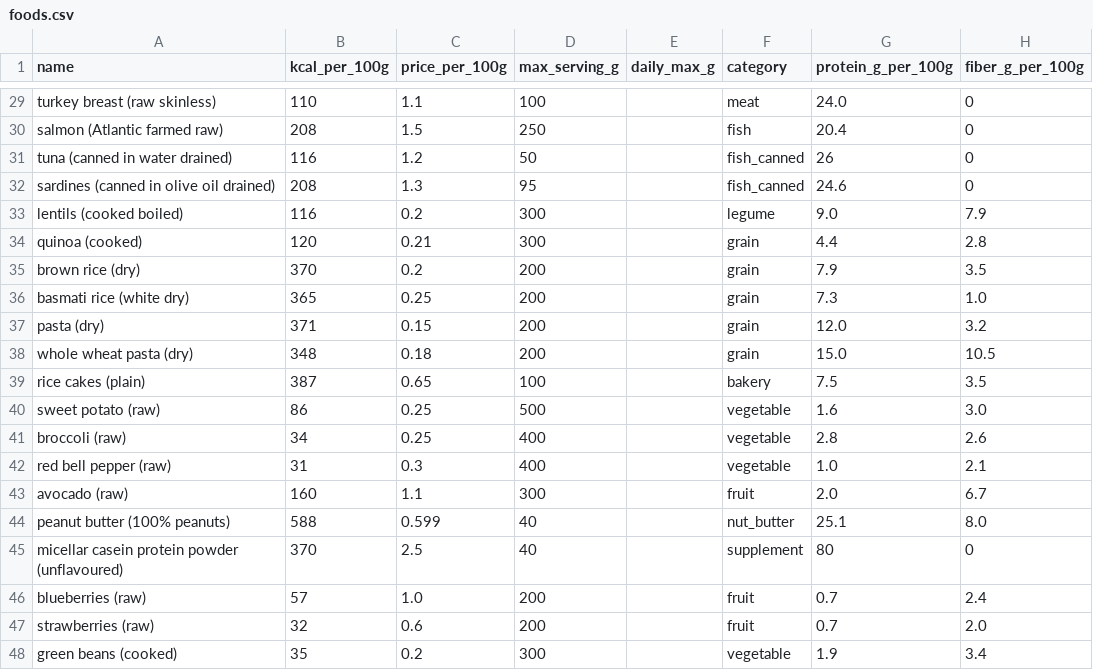
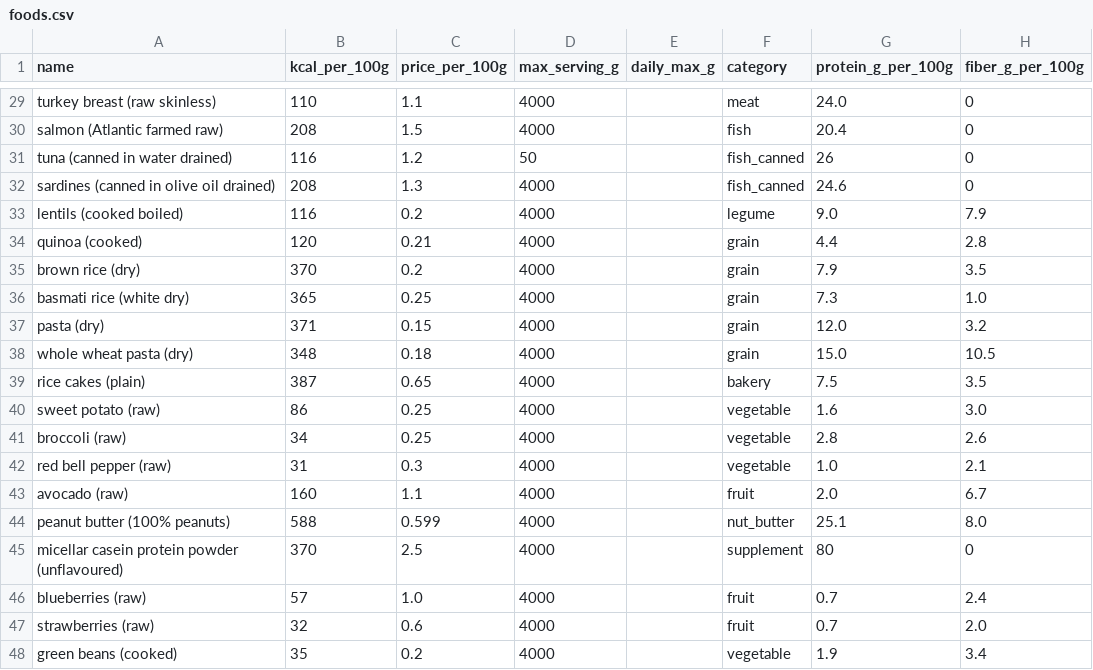
Before and after one commit to YoussefTrabelsi1/nutrition-planner, a CSV file: data/foods.csv, drawn as a sheet; only a part is shown, gaps mark what is left out; the diff covers the shown part only; the diff names each change by its address in the sheet, - before the commit and + after, or states it on an @@ line.

```diff
--- a/data/foods.csv
+++ b/data/foods.csv
-D29 (max_serving_g): 100
+D29 (max_serving_g): 4000
-D30 (max_serving_g): 250
+D30 (max_serving_g): 4000
-D32 (max_serving_g): 95
+D32 (max_serving_g): 4000
-D33:D34 (max_serving_g): 300
+D33:D34 (max_serving_g): 4000
-D35:D38 (max_serving_g): 200
+D35:D38 (max_serving_g): 4000
-D39 (max_serving_g): 100
+D39 (max_serving_g): 4000
-D40 (max_serving_g): 500
+D40 (max_serving_g): 4000
-D41:D42 (max_serving_g): 400
+D41:D42 (max_serving_g): 4000
-D43 (max_serving_g): 300
+D43 (max_serving_g): 4000
-D44:D45 (max_serving_g): 40
+D44:D45 (max_serving_g): 4000
-D46:D47 (max_serving_g): 200
+D46:D47 (max_serving_g): 4000
-D48 (max_serving_g): 300
+D48 (max_serving_g): 4000
```
Also changed, not shown: 25 edited cells elsewhere in this file.
